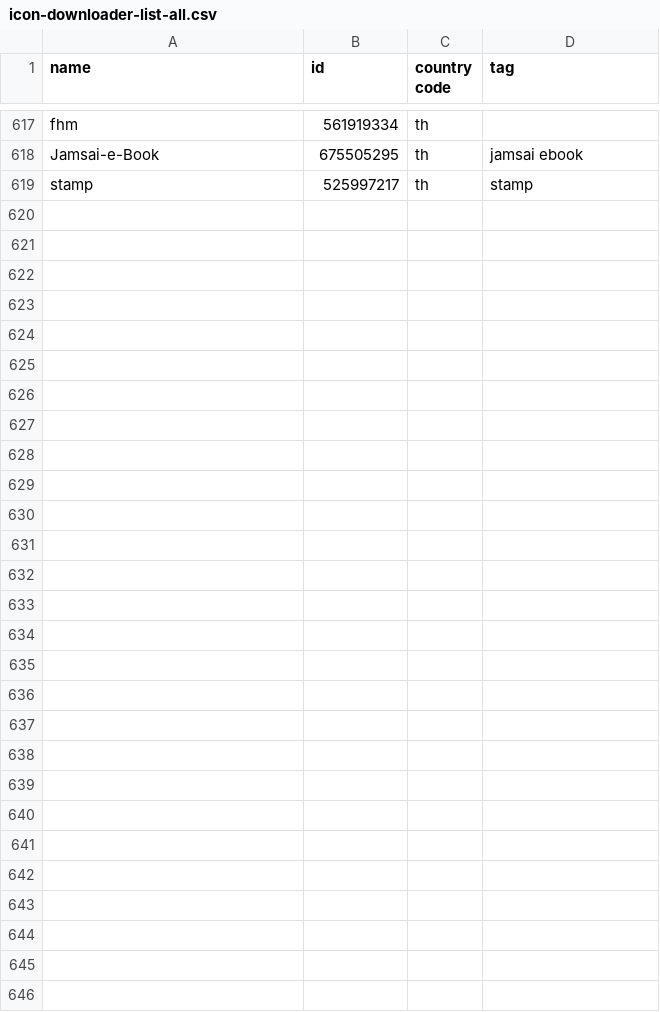
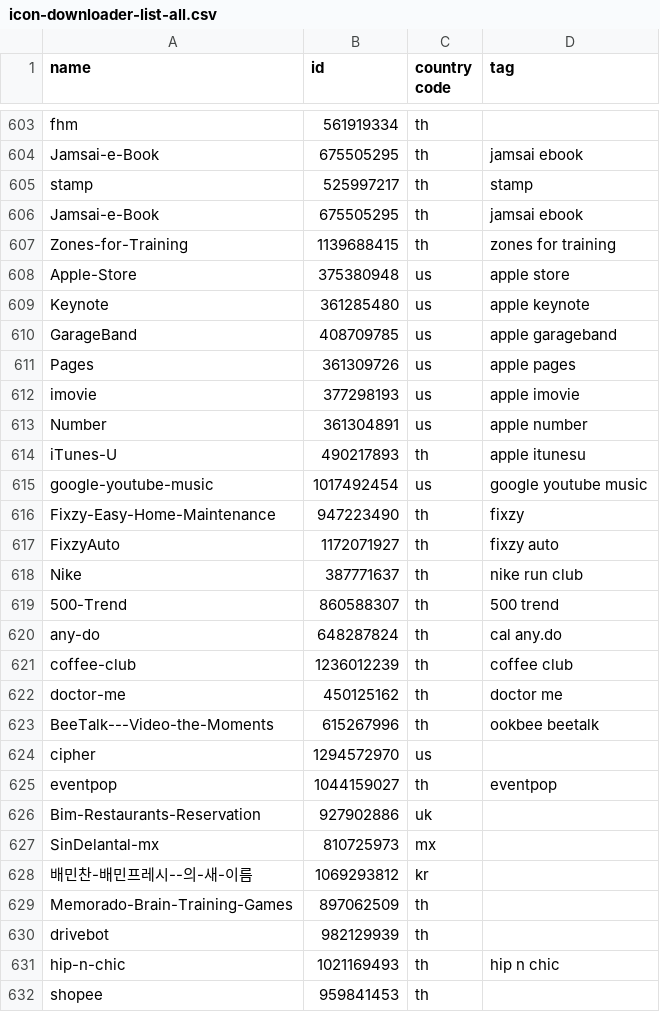
Before and after one commit to apirak/download-icon, a CSV file: icon-downloader-list-all.csv, drawn as a sheet; only a part is shown, gaps mark what is left out; the diff covers the shown part only; the diff names each change by its address in the sheet, - before the commit and + after, or states it on an @@ line.

```diff
--- a/icon-downloader-list-all.csv
+++ b/icon-downloader-list-all.csv
+row 606: Jamsai-e-Book | 675505295 | th | jamsai ebook
+row 607: Zones-for-Training | 1139688415 | th | zones for training
+row 608: Apple-Store | 375380948 | us | apple store
+row 609: Keynote | 361285480 | us | apple keynote
+row 610: GarageBand | 408709785 | us | apple garageband
+row 611: Pages | 361309726 | us | apple pages
+row 612: imovie | 377298193 | us | apple imovie
+row 613: Number | 361304891 | us | apple number
+row 614: iTunes-U | 490217893 | th | apple itunesu
+row 615: google-youtube-music | 1017492454 | us | google youtube music
+row 616: Fixzy-Easy-Home-Maintenance | 947223490 | th | fixzy
+row 617: FixzyAuto | 1172071927 | th | fixzy auto
+row 618: Nike | 387771637 | th | nike run club
+row 619: 500-Trend | 860588307 | th | 500 trend
+row 620: any-do | 648287824 | th | cal any.do
+row 621: coffee-club | 1236012239 | th | coffee club
+row 622: doctor-me | 450125162 | th | doctor me
+row 623: BeeTalk---Video-the-Moments | 615267996 | th | ookbee beetalk
+row 624: cipher | 1294572970 | us
+row 625: eventpop | 1044159027 | th | eventpop
+row 626: Bim-Restaurants-Reservation | 927902886 | uk
+row 627: SinDelantal-mx | 810725973 | mx
+row 628: 배민찬-배민프레시--의-새-이름 | 1069293812 | kr
+row 629: Memorado-Brain-Training-Games | 897062509 | th
+row 630: drivebot | 982129939 | th
+row 631: hip-n-chic | 1021169493 | th | hip n chic
+row 632: shopee | 959841453 | th
```
Also changed, not shown: 14 removed rows elsewhere in this file, 2 other files.
